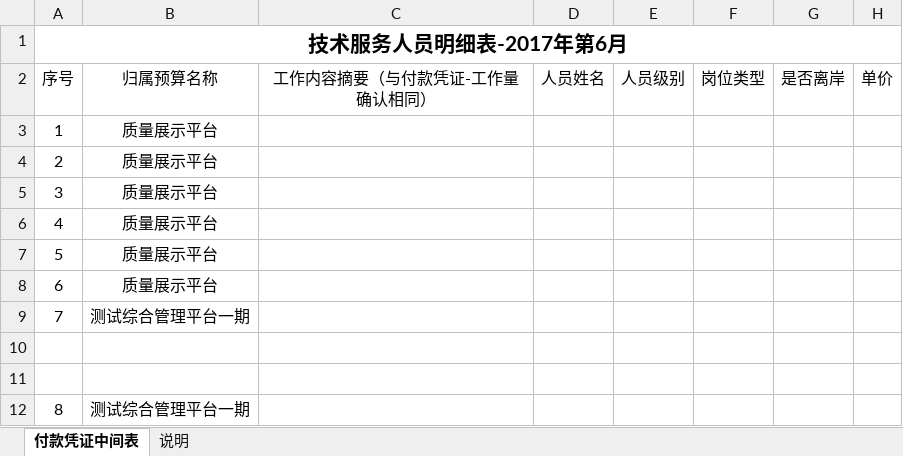
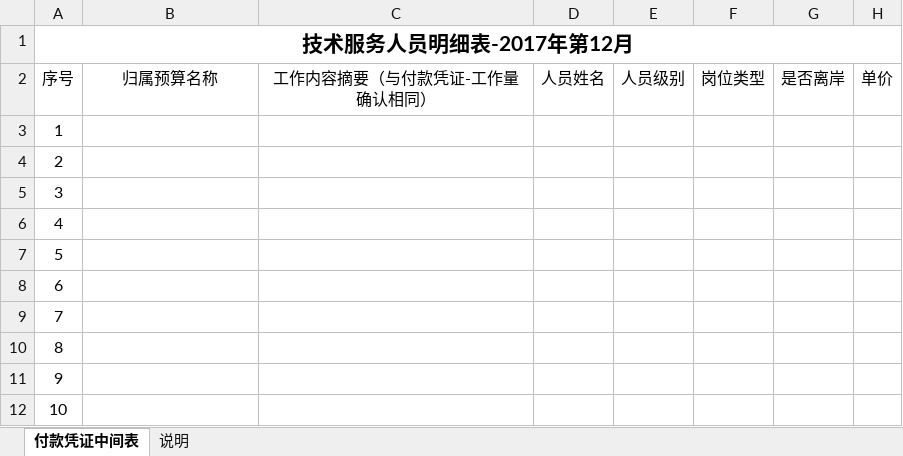
Before and after one commit to LiangerZhou/EmployeeManagerment, an Excel workbook: WebContent/Templet/4.付款凭证-中间表-电子版反馈给综合室 - 模板.xlsx, sheet 付款凭证中间表, drawn as a sheet; only a part is shown; values as stored, in another font and other column widths than the file's, no borders; removed rows and columns are numbered as before the commit, all else as after; rows hold the shown columns only; the diff names each change by its address in the sheet, - before the commit and + after, or states it on an @@ line.

```diff
--- a/WebContent/Templet/4.付款凭证-中间表-电子版反馈给综合室 - 模板.xlsx (sheet 付款凭证中间表)
+++ b/WebContent/Templet/4.付款凭证-中间表-电子版反馈给综合室 - 模板.xlsx (sheet 付款凭证中间表)
-A1: 技术服务人员明细表-2017年第6月
+A1: 技术服务人员明细表-2017年第12月
-B3:B8: 质量展示平台
+B3:B8: (empty)
-B9: 测试综合管理平台一期
+B9: (empty)
-row 10: (empty)
-row 11: (empty)
-B10: 测试综合管理平台一期
+B10: (empty)
+row 11: 9
+row 12: 10
```
Also changed, not shown: WebContent/Templet/新合同外援考勤表-模板.xlsx.
